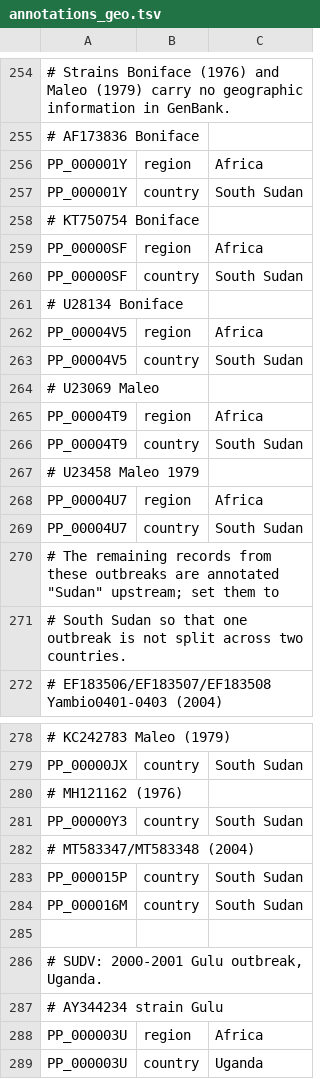
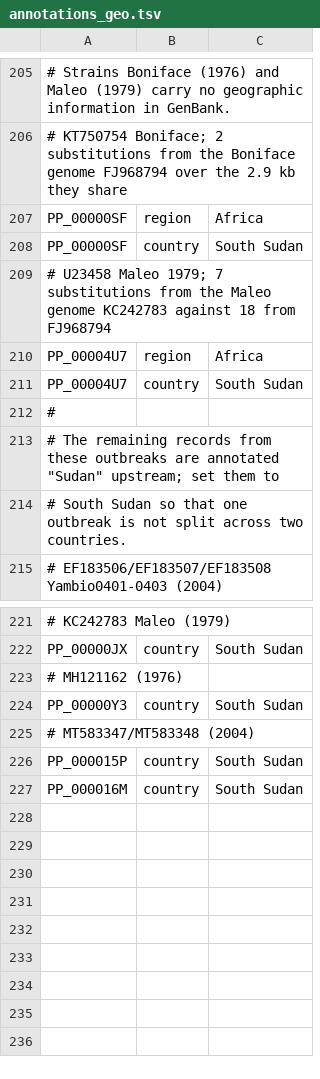
Before and after one commit to nextstrain/ebola, a TSV file: ingest/defaults/annotations_geo.tsv, drawn as a sheet; only a part is shown, gaps mark what is left out; removed rows and columns are numbered as before the commit, all else as after; the diff covers the shown part only; the diff names each change by its address in the sheet, - before the commit and + after, or states it on an @@ line.

```diff
--- a/ingest/defaults/annotations_geo.tsv
+++ b/ingest/defaults/annotations_geo.tsv
-A206: # AF173836 Boniface
+A206: # KT750754 Boniface; 2 substitutions from the Boniface genome FJ968794 over the 2.9 kb they share
-row 256: PP_000001Y | region | Africa
-row 257: PP_000001Y | country | South Sudan
-row 258: # KT750754 Boniface
-A209: # U28134 Boniface
+A209: # U23458 Maleo 1979; 7 substitutions from the Maleo genome KC242783 against 18 from FJ968794
-row 262: PP_00004V5 | region | Africa
-row 263: PP_00004V5 | country | South Sudan
-row 264: # U23069 Maleo
-row 265: PP_00004T9 | region | Africa
-row 266: PP_00004T9 | country | South Sudan
-row 267: # U23458 Maleo 1979
+row 212: #
-row 285: (empty)
-row 286: # SUDV: 2000-2001 Gulu outbreak, Uganda.
-row 287: # AY344234 strain Gulu
-row 288: PP_000003U | region | Africa
-row 289: PP_000003U | country | Uganda
```
Also changed, not shown: 1 added row and 50 removed rows elsewhere in this file.
